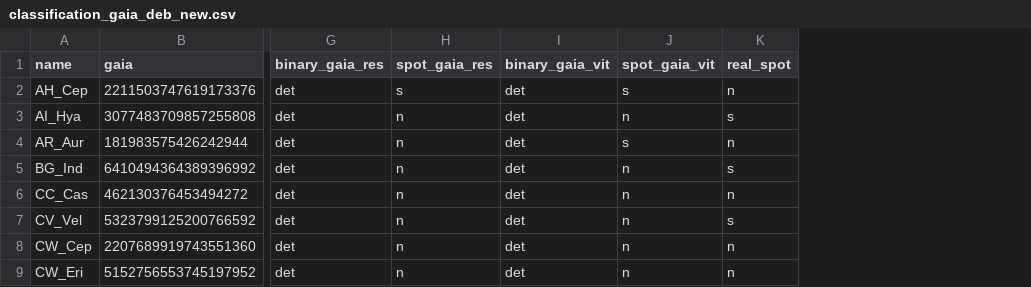
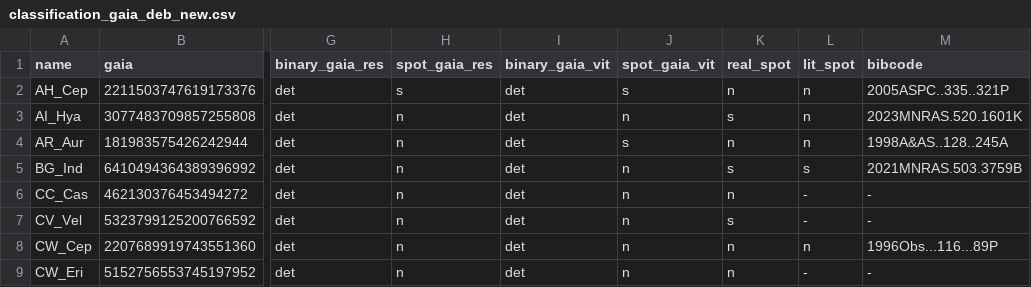
Before and after one commit to gabdeevmaksim/cv_for_eb, a CSV file: data/tests_results/classification_gaia_deb_new.csv, drawn as a sheet; only a part is shown, gaps mark what is left out; the diff names each change by its address in the sheet, - before the commit and + after, or states it on an @@ line.

Commit message:
updated debcat table and test_spot notebook

```diff
--- a/data/tests_results/classification_gaia_deb_new.csv
+++ b/data/tests_results/classification_gaia_deb_new.csv
+column L (lit_spot), rows 2-9: n | n | n | s | - | - | n | -
+column M (bibcode), rows 2-9: 2005ASPC..335..321P | 2023MNRAS.520.1601K | 1998A&AS..128..245A | 2021MNRAS.503.3759B | - | - | 1996Obs...116...89P | -
```
Also changed, not shown: 1 other file.
